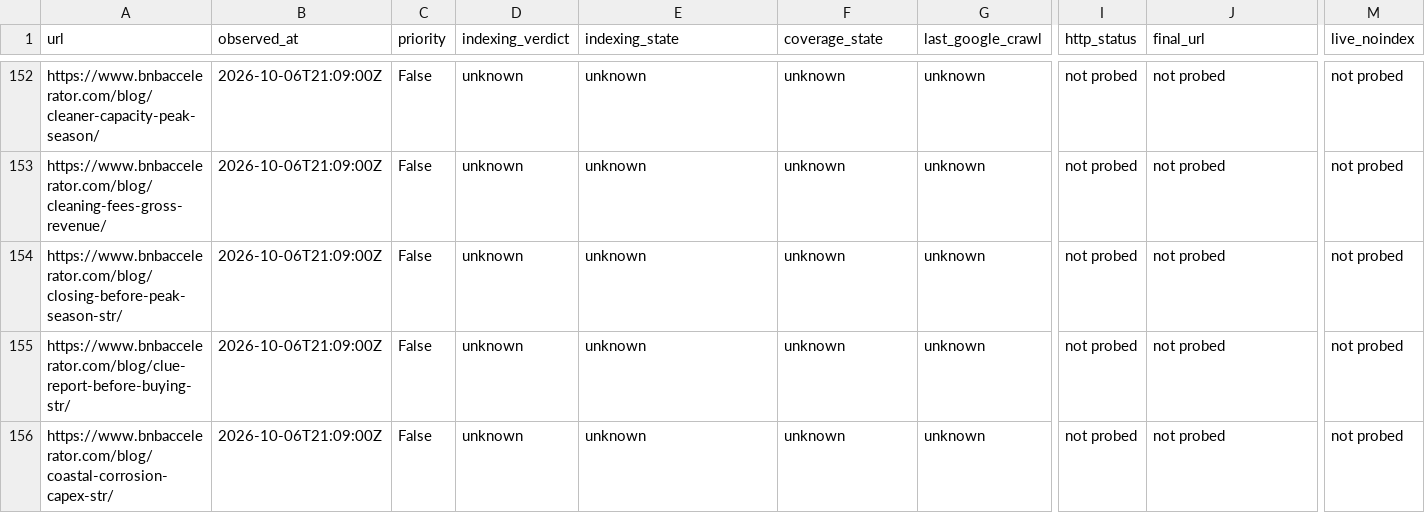
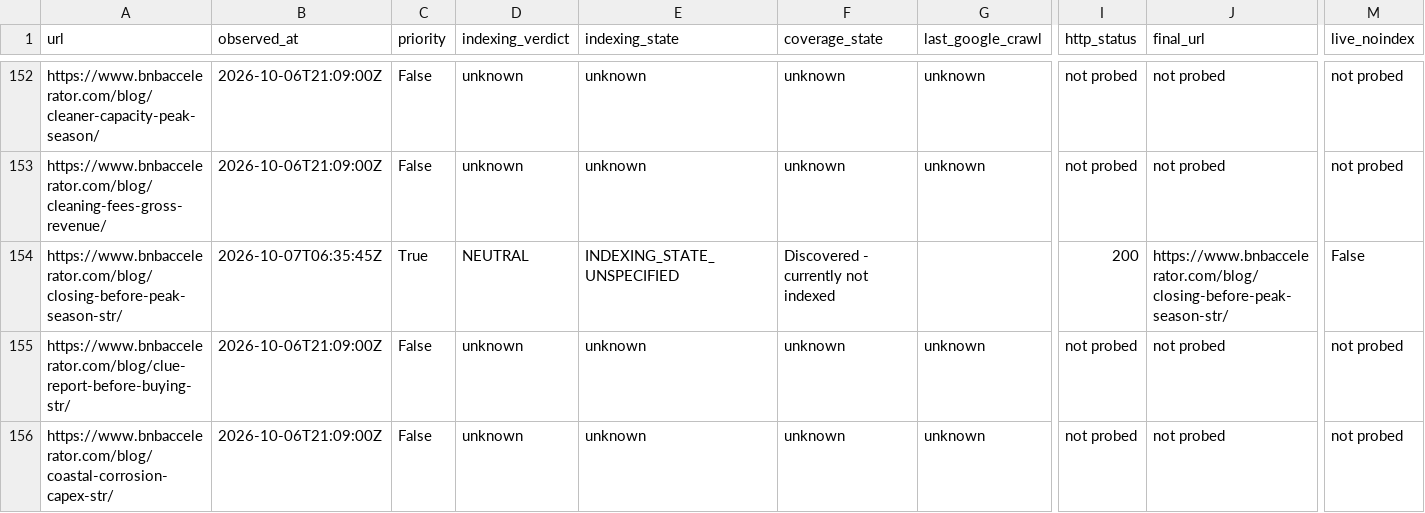
Before and after one commit to drconnorrobertson/bnb-accelerator-site, a CSV file: _gen/blog-indexing-inventory.csv, drawn as a sheet; only a part is shown, gaps mark what is left out; the diff covers the shown part only; the diff names each change by its address in the sheet, - before the commit and + after, or states it on an @@ line.

Commit message:
Record live peak-season refresh and indexing evidence

```diff
--- a/_gen/blog-indexing-inventory.csv
+++ b/_gen/blog-indexing-inventory.csv
-B154 (observed_at): 2026-10-06T21:09:00Z
+B154 (observed_at): 2026-10-07T06:35:45Z
-C154 (priority): False
+C154 (priority): True
-D154 (indexing_verdict): unknown
+D154 (indexing_verdict): NEUTRAL
-E154 (indexing_state): unknown
+E154 (indexing_state): INDEXING_STATE_UNSPECIFIED
-F154 (coverage_state): unknown
+F154 (coverage_state): Discovered - currently not indexed
-G154 (last_google_crawl): unknown
+G154 (last_google_crawl): (empty)
-I154 (http_status): not probed
+I154 (http_status): 200
-J154 (final_url): not probed
+J154 (final_url): https://www.bnbaccelerator.com/blog/closing-before-peak-season-str/
-M154 (live_noindex): not probed
+M154 (live_noindex): False
```
Also changed, not shown: 4 edited cells elsewhere in this file, 4 other files.
